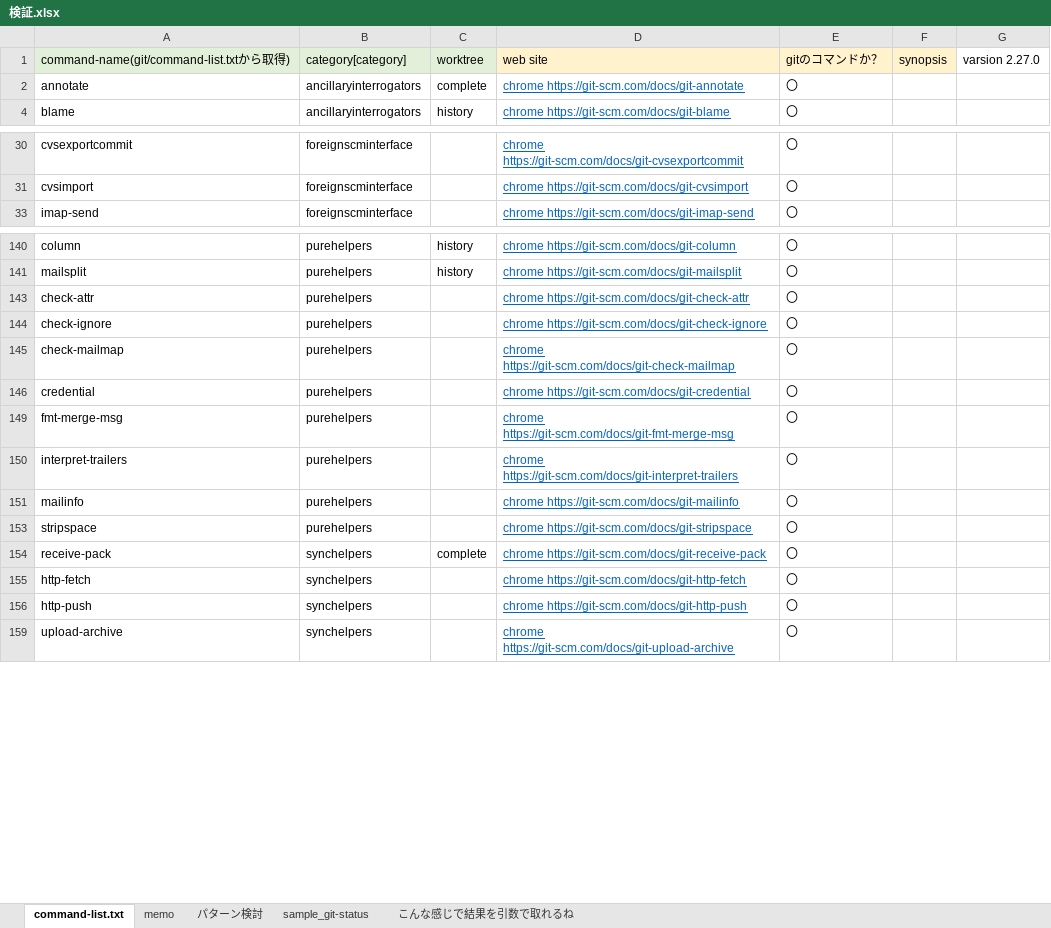
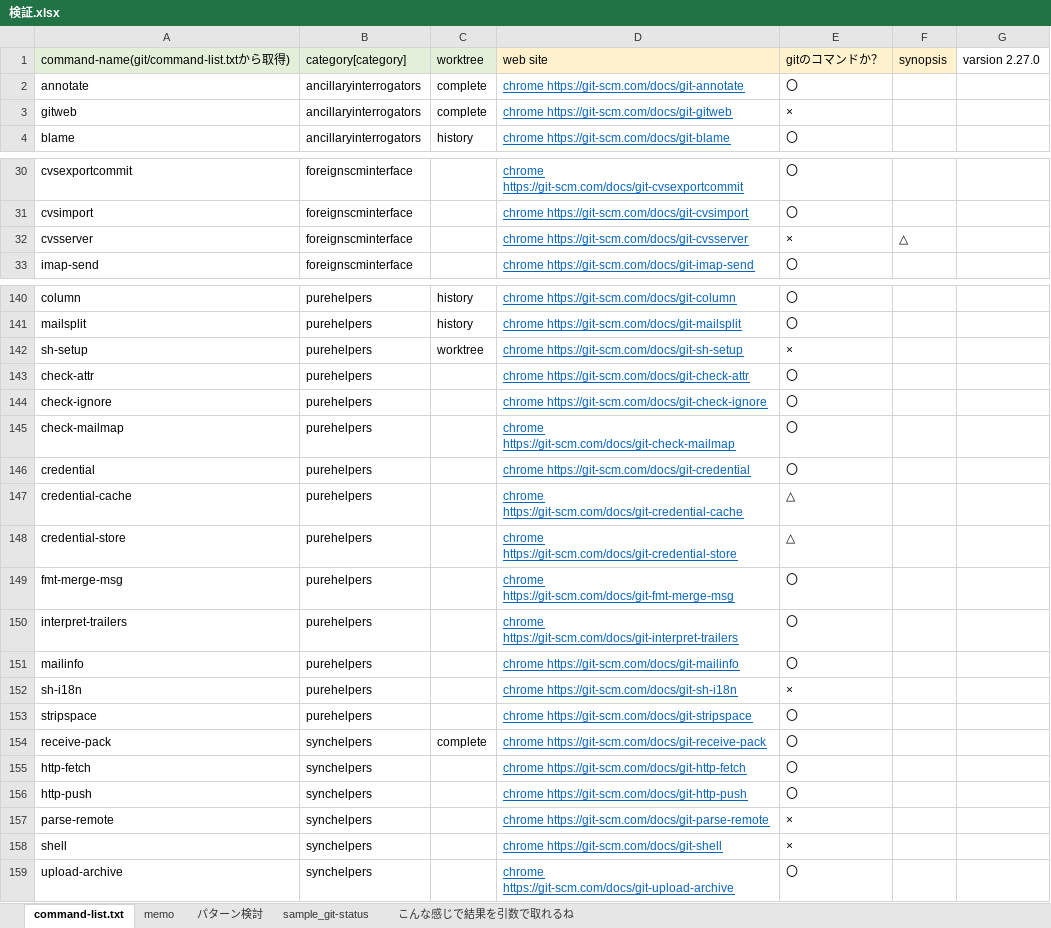
Before and after one commit to monkey999por/Git-Complete, an Excel workbook: Git-Complete/検証.xlsx, sheet command-list.txt, drawn as a sheet; only a part is shown, gaps mark what is left out; values as stored, in another font and other column widths than the file's, no borders; charts and pictures not drawn; the diff covers the shown part only; the diff names each change by its address in the sheet, - before the commit and + after, or states it on an @@ line.

```diff
--- a/Git-Complete/検証.xlsx (sheet command-list.txt)
+++ b/Git-Complete/検証.xlsx (sheet command-list.txt)
@@ row 3 unhidden: gitweb | ancillaryinterrogators | complete | chrome https://git-scm.com/docs/git-gitweb | × @@
@@ row 32 unhidden: cvsserver | foreignscminterface |  | chrome https://git-scm.com/docs/git-cvsserver | × | △ @@
@@ row 142 unhidden: sh-setup | purehelpers | worktree | chrome https://git-scm.com/docs/git-sh-setup | × @@
@@ row 147 unhidden: credential-cache | purehelpers |  | chrome https://git-scm.com/docs/git-credential-cache | △ @@
@@ row 148 unhidden: credential-store | purehelpers |  | chrome https://git-scm.com/docs/git-credential-store | △ @@
@@ row 152 unhidden: sh-i18n | purehelpers |  | chrome https://git-scm.com/docs/git-sh-i18n | × @@
@@ row 157 unhidden: parse-remote | synchelpers |  | chrome https://git-scm.com/docs/git-parse-remote | × @@
@@ row 158 unhidden: shell | synchelpers |  | chrome https://git-scm.com/docs/git-shell | × @@
```
Also changed, not shown: 21 hidden or unhidden rows elsewhere in this sheet, charts or pictures, 6 other files.
